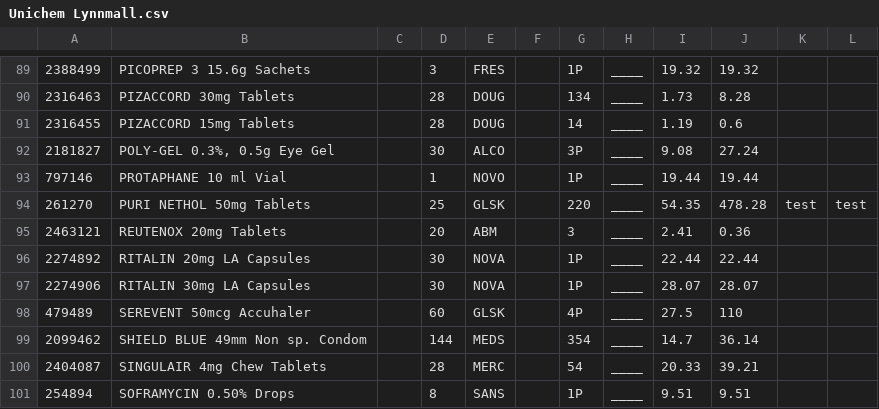
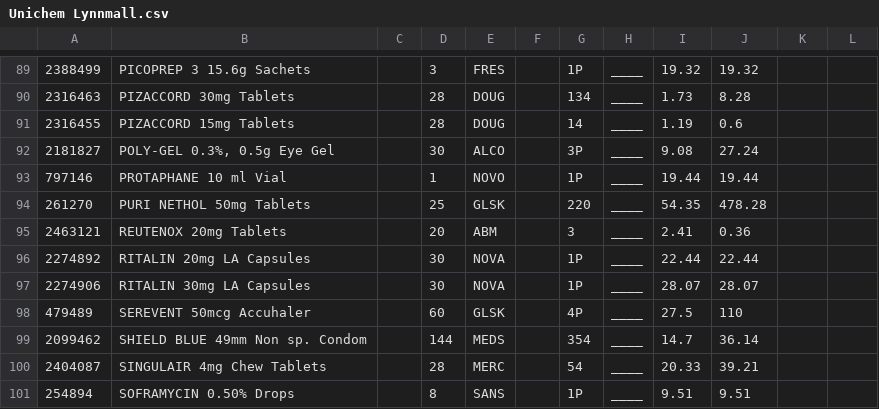
Before and after one commit to walanma/deadpooldata, a CSV file: Unichem Lynnmall.csv, drawn as a sheet; only a part is shown, gaps mark what is left out; the diff names each change by its address in the sheet, - before the commit and + after, or states it on an @@ line.

Commit message:
test

```diff
--- a/Unichem Lynnmall.csv
+++ b/Unichem Lynnmall.csv
-K94: test
+K94: (empty)
-L94: test
+L94: (empty)
```
